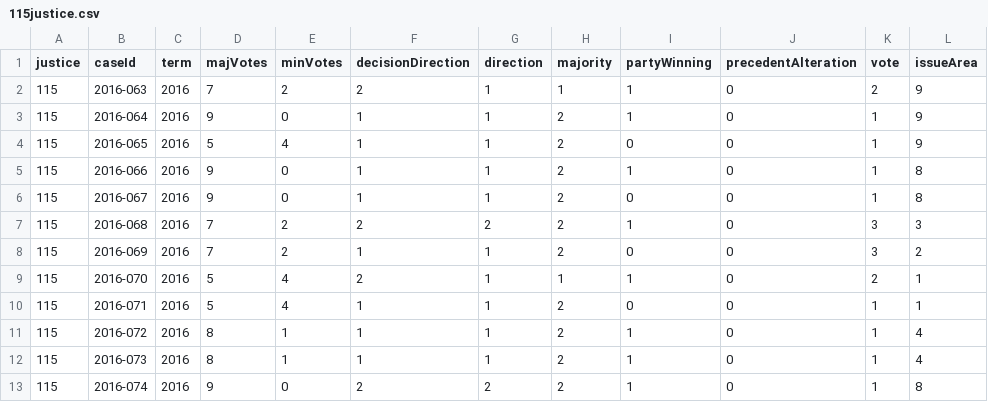
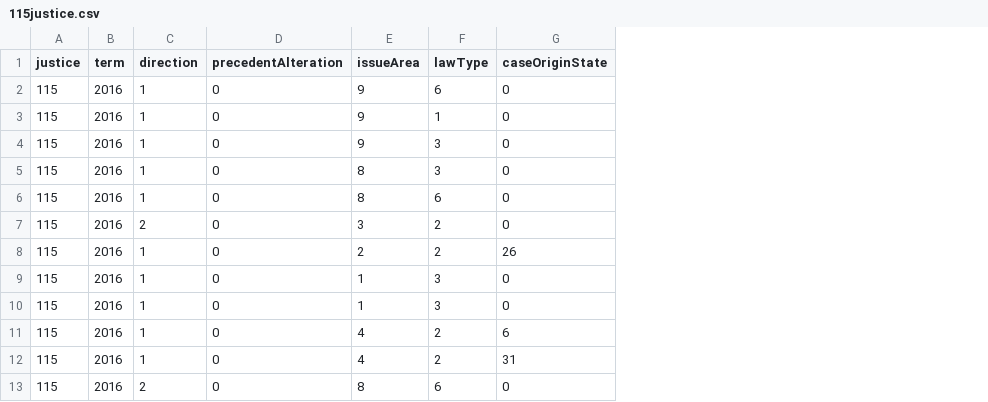
Before and after one commit to emilyt1985/SCOTUS, a CSV file: Resources/115justice.csv, drawn as a sheet; only a part is shown; removed rows and columns are numbered as before the commit, all else as after; the diff names each change by its address in the sheet, - before the commit and + after, or states it on an @@ line.

```diff
--- a/Resources/115justice.csv
+++ b/Resources/115justice.csv
-column B (caseId), rows 2-13: 2016-063 | 2016-064 | 2016-065 | 2016-066 | 2016-067 | 2016-068 | 2016-069 | 2016-070 | 2016-071 | 2016-072 | 2016-073 | 2016-074
-column D (majVotes), rows 2-13: 7 | 9 | 5 | 9 | 9 | 7 | 7 | 5 | 5 | 8 | 8 | 9
-column E (minVotes), rows 2-13: 2 | 0 | 4 | 0 | 0 | 2 | 2 | 4 | 4 | 1 | 1 | 0
-column F (decisionDirection), rows 2-13: 2 | 1 | 1 | 1 | 1 | 2 | 1 | 2 | 1 | 1 | 1 | 2
-column H (majority), rows 2-13: 1 | 2 | 2 | 2 | 2 | 2 | 2 | 1 | 2 | 2 | 2 | 2
-column I (partyWinning), rows 2-13: 1 | 1 | 0 | 1 | 0 | 1 | 0 | 1 | 0 | 1 | 1 | 1
-column K (vote), rows 2-13: 2 | 1 | 1 | 1 | 1 | 3 | 3 | 2 | 1 | 1 | 1 | 1
+column F (lawType), rows 2-13: 6 | 1 | 3 | 3 | 6 | 2 | 2 | 3 | 3 | 2 | 2 | 6
+column G (caseOriginState), rows 2-13: 0 | 0 | 0 | 0 | 0 | 0 | 26 | 0 | 0 | 6 | 31 | 0
```
Also changed, not shown: 30 other files.
